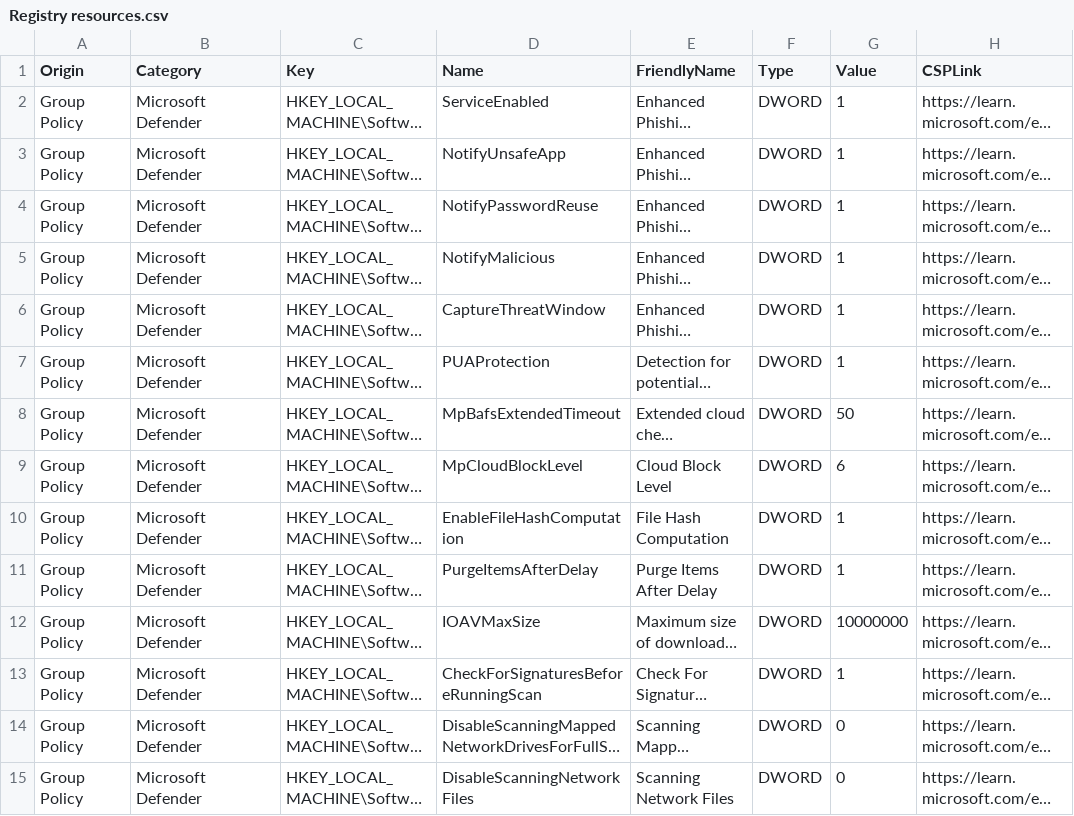
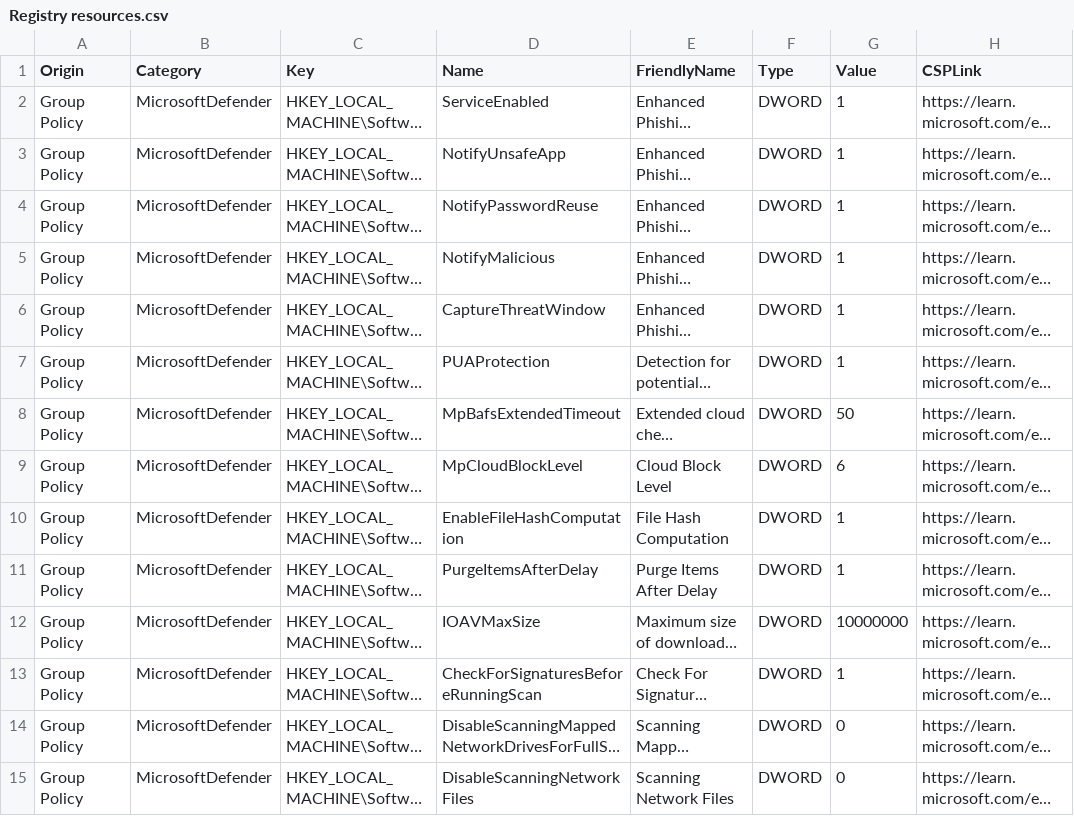
Before and after one commit to HotCakeX/Harden-Windows-Security, a CSV file: Harden-Windows-Security Module/Main files/Resources/Registry resources.csv, drawn as a sheet; only a part is shown; long unchanged cells end in …; the diff covers the shown part only; the diff names each change by its address in the sheet, - before the commit and + after, or states it on an @@ line.

```diff
--- a/Harden-Windows-Security Module/Main files/Resources/Registry resources.csv
+++ b/Harden-Windows-Security Module/Main files/Resources/Registry resources.csv
-B2:B15 (Category): Microsoft Defender
+B2:B15 (Category): MicrosoftDefender
```
Also changed, not shown: 148 edited cells elsewhere in this file, Harden-Windows-Security Module/Main files/Resources/Registry.csv, 1 other file.
